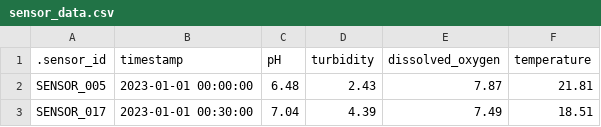
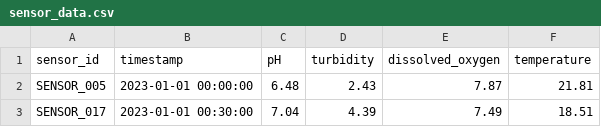
Before and after one commit to nuriahatib/water_quality_monitoring, a CSV file: data/sensor_data.csv, drawn as a sheet; only a part is shown.

Commit message:
Initialize project structure with data and source files

```diff
--- a/data/sensor_data.csv
+++ b/data/sensor_data.csv
@@ -1,2 +1,2 @@
-.sensor_id,timestamp,pH,turbidity,dissolved_oxygen,temperature
+sensor_id,timestamp,pH,turbidity,dissolved_oxygen,temperature
 SENSOR_005,2023-01-01 00:00:00,6.48,2.43,7.87,21.81
```
